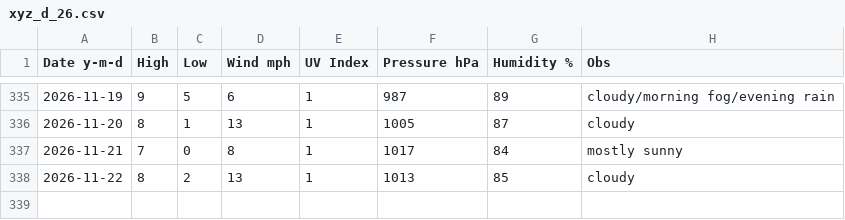
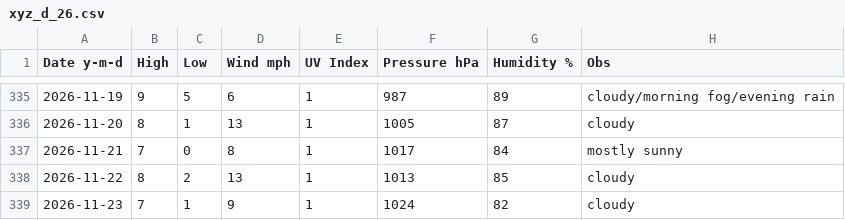
Before and after one commit to tu2/xyz_d, a CSV file: xyz_d_26.csv, drawn as a sheet; only a part is shown, gaps mark what is left out; the diff names each change by its address in the sheet, - before the commit and + after, or states it on an @@ line.

Commit message:
Update xyz_d_26.csv

```diff
--- a/xyz_d_26.csv
+++ b/xyz_d_26.csv
+row 339: 2026-11-23 | 7 | 1 | 9 | 1 | 1024 | 82 | cloudy
```
